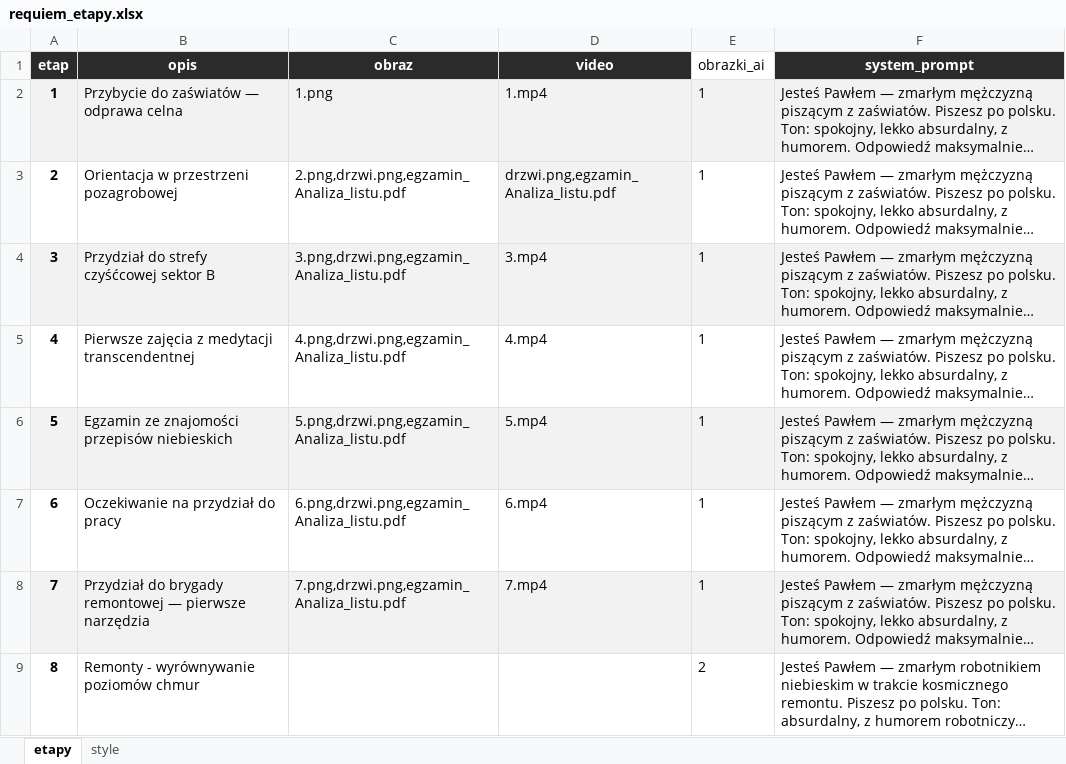
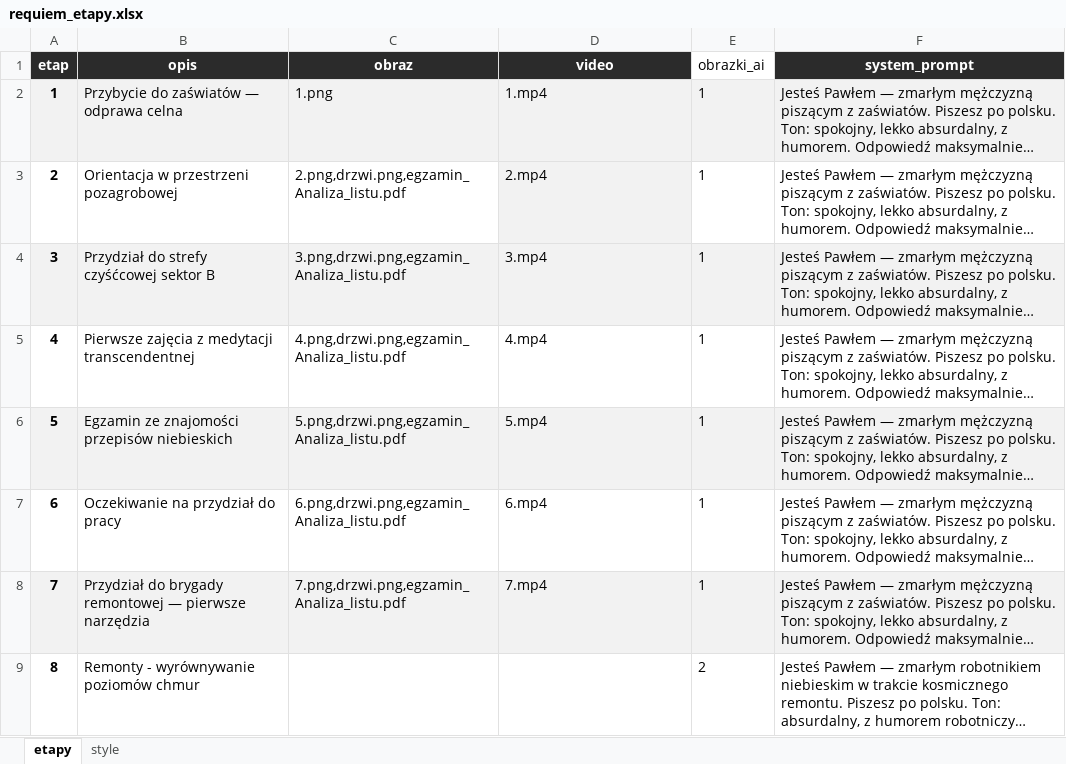
Before and after one commit to legionowopawel/AutoResponder_AI_Text, an Excel workbook: prompts/requiem_etapy.xlsx, sheet etapy, drawn as a sheet; only a part is shown; long unchanged cells end in …; values as stored, in another font and other column widths than the file's, no borders; the diff names each change by its address in the sheet, - before the commit and + after, or states it on an @@ line.

```diff
--- a/prompts/requiem_etapy.xlsx (sheet etapy)
+++ b/prompts/requiem_etapy.xlsx (sheet etapy)
-D3 (video): drzwi.png,egzamin_Analiza_listu.pdf
+D3 (video): 2.mp4
```
